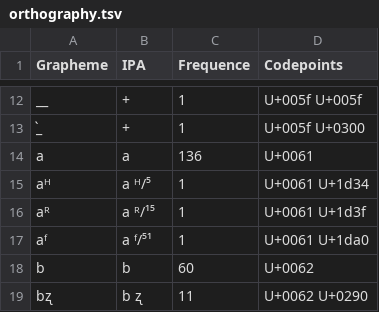
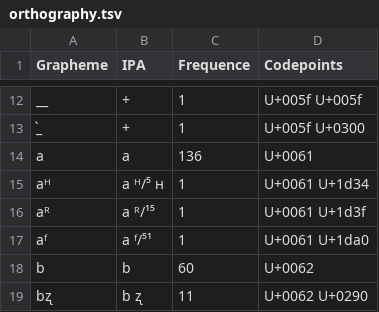
Before and after one commit to lexibank/simsrma, a TSV file: etc/orthography.tsv, drawn as a sheet; only a part is shown, gaps mark what is left out.

```diff
--- a/etc/orthography.tsv
+++ b/etc/orthography.tsv
@@ -14,3 +14,3 @@ _̀	+	1	U+005f U+0300
 a	a	136	U+0061
-aᴴ	a ᴴ/⁵	1	U+0061 U+1d34
+aᴴ	a ᴴ/⁵ ʜ	1	U+0061 U+1d34
 aᴿ	a ᴿ/¹⁵	1	U+0061 U+1d3f
```
Also changed, not shown: cldf/forms.csv, cldf/languages.csv, 9 other files.
